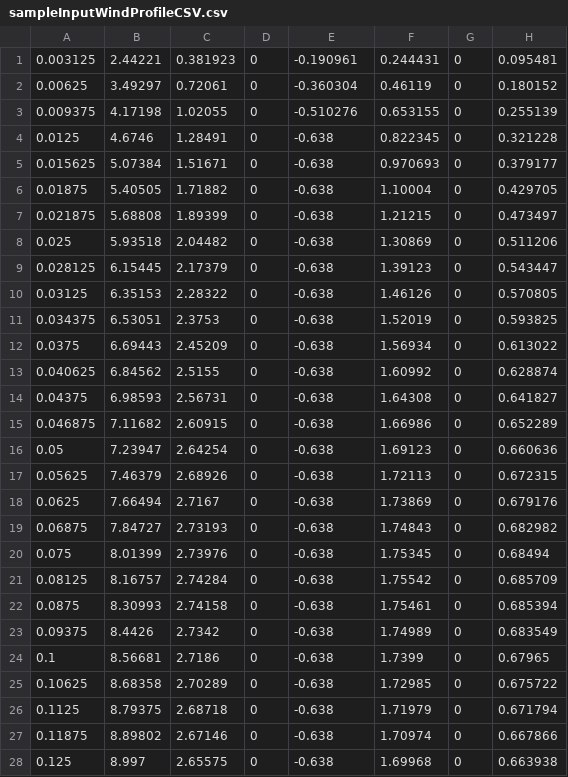
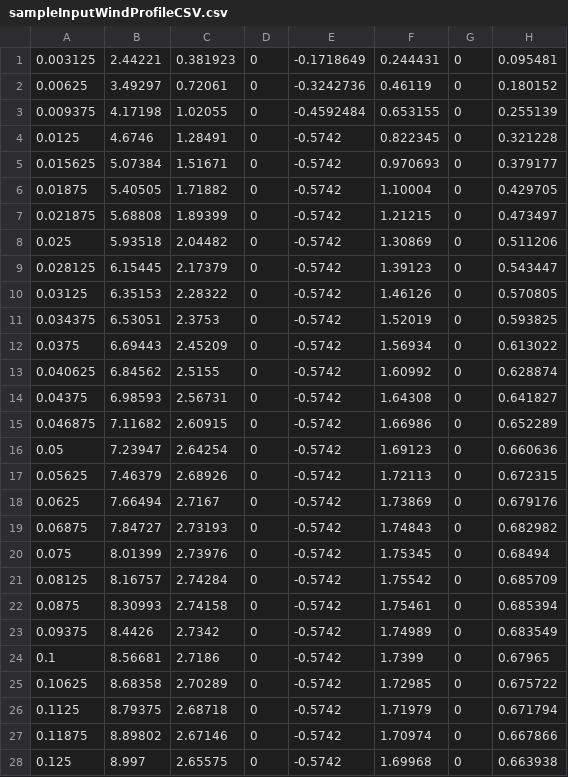
Before and after one commit to NHERI-SimCenter/SimCenterBackendApplications, a CSV file: modules/createEVENT/EmptyDomainCFD/sampleInputWindProfileCSV.csv, drawn as a sheet; only a part is shown; the diff covers the shown part only; the diff names each change by its address in the sheet, - before the commit and + after, or states it on an @@ line.

Commit message:
abiy - updates for post-processing python script for the wind profiles

```diff
--- a/modules/createEVENT/EmptyDomainCFD/sampleInputWindProfileCSV.csv
+++ b/modules/createEVENT/EmptyDomainCFD/sampleInputWindProfileCSV.csv
-E1: -0.190961
+E1: -0.1718649
-E2: -0.360304
+E2: -0.3242736
-E3: -0.510276
+E3: -0.4592484
-E4:E28: -0.638
+E4:E28: -0.5742
```
Also changed, not shown: 136 edited cells elsewhere in this file, 5 other files.
